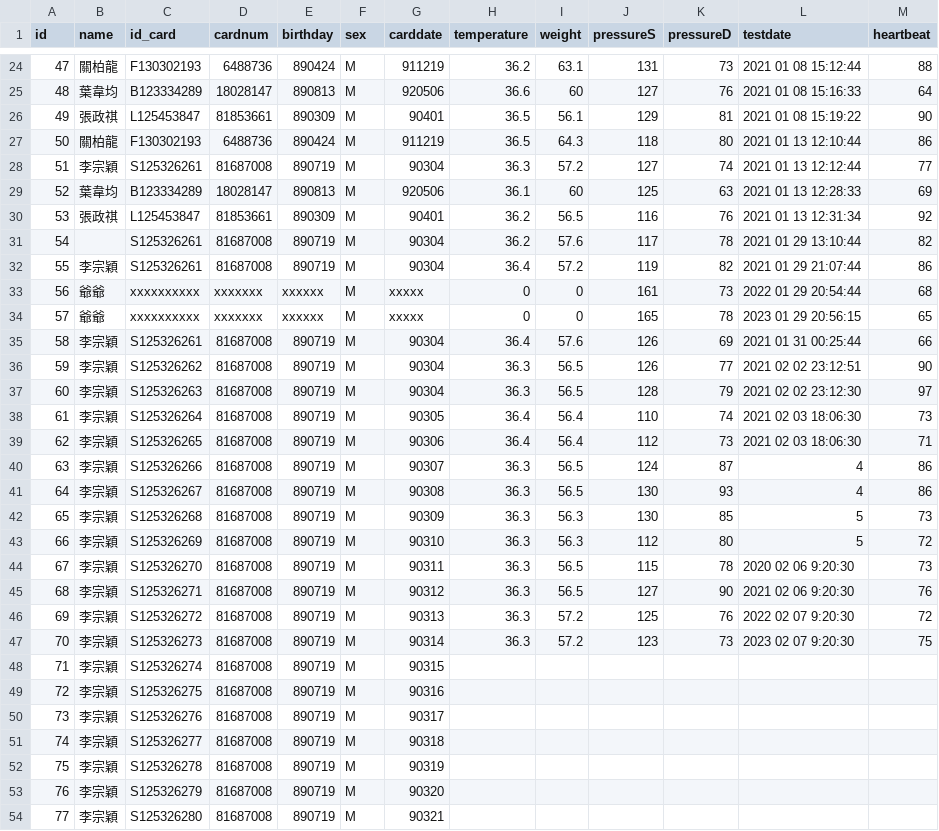
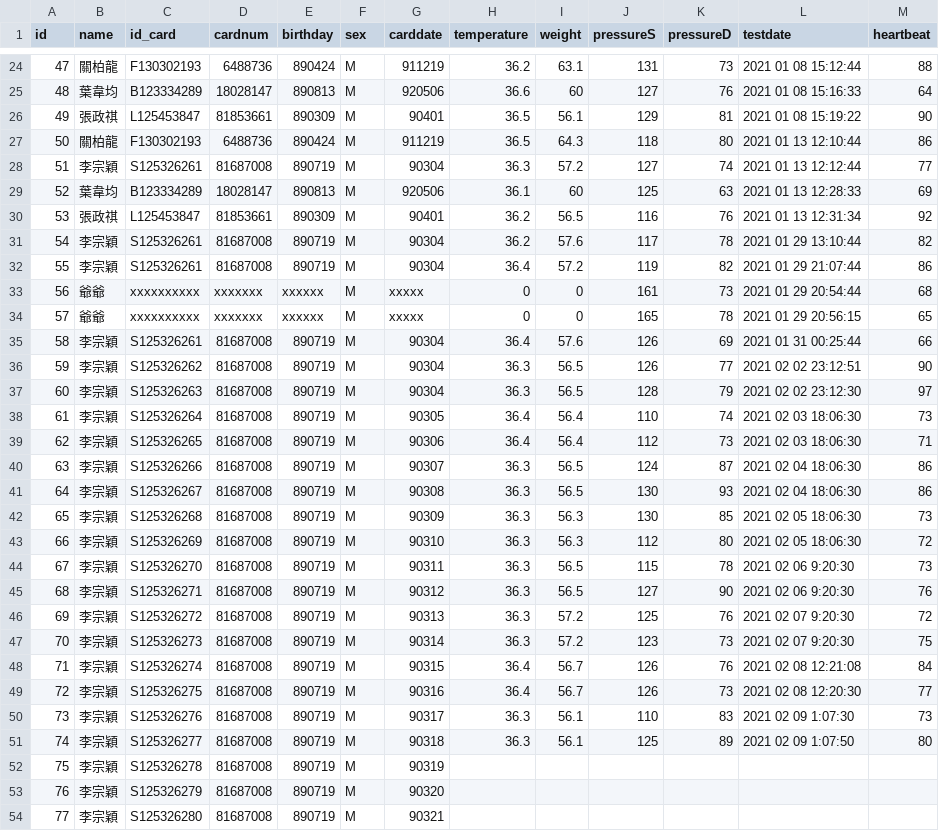
Before and after one commit to LEE-ZongYing/AIOT-vital-signs-measuring-and-analyzing-system, a CSV file: Dataset/vitalSign.csv, drawn as a sheet; only a part is shown, gaps mark what is left out.

Commit message:
DATA UPDATE
XXXX

```diff
--- a/Dataset/vitalSign.csv
+++ b/Dataset/vitalSign.csv
@@ -30,6 +30,6 @@
 53,張政祺,L125453847,81853661,890309,M,90401,36.2,56.5,116,76,2021 01 13 12:31:34,92
-54,  ,S125326261,81687008,890719,M,90304,36.2,57.6,117,78,2021 01 29 13:10:44,82
+54,李宗穎,S125326261,81687008,890719,M,90304,36.2,57.6,117,78,2021 01 29 13:10:44,82
 55,李宗穎,S125326261,81687008,890719,M,90304,36.4,57.2,119,82,2021 01 29 21:07:44,86
-56,爺爺,xxxxxxxxxx,xxxxxxx,xxxxxx,M,xxxxx,0,0,161,73,2022 01 29 20:54:44,68
-57,爺爺,xxxxxxxxxx,xxxxxxx,xxxxxx,M,xxxxx,0,0,165,78,2023 01 29 20:56:15,65
+56,爺爺,xxxxxxxxxx,xxxxxxx,xxxxxx,M,xxxxx,0,0,161,73,2021 01 29 20:54:44,68
+57,爺爺,xxxxxxxxxx,xxxxxxx,xxxxxx,M,xxxxx,0,0,165,78,2021 01 29 20:56:15,65
 58,李宗穎,S125326261,81687008,890719,M,90304,36.4,57.6,126,69,2021 01 31 00:25:44,66
@@ -39,14 +39,14 @@
 62,李宗穎,S125326265,81687008,890719,M,90306,36.4,56.4,112,73,2021 02 03 18:06:30,71
-63,李宗穎,S125326266,81687008,890719,M,90307,36.3,56.5,124,87,4,86
-64,李宗穎,S125326267,81687008,890719,M,90308,36.3,56.5,130,93,4,86
-65,李宗穎,S125326268,81687008,890719,M,90309,36.3,56.3,130,85,5,73
-66,李宗穎,S125326269,81687008,890719,M,90310,36.3,56.3,112,80,5,72
-67,李宗穎,S125326270,81687008,890719,M,90311,36.3,56.5,115,78,2020 02 06 9:20:30,73
+63,李宗穎,S125326266,81687008,890719,M,90307,36.3,56.5,124,87,2021 02 04 18:06:30,86
+64,李宗穎,S125326267,81687008,890719,M,90308,36.3,56.5,130,93,2021 02 04 18:06:30,86
+65,李宗穎,S125326268,81687008,890719,M,90309,36.3,56.3,130,85,2021 02 05 18:06:30,73
+66,李宗穎,S125326269,81687008,890719,M,90310,36.3,56.3,112,80,2021 02 05 18:06:30,72
+67,李宗穎,S125326270,81687008,890719,M,90311,36.3,56.5,115,78,2021 02 06 9:20:30,73
 68,李宗穎,S125326271,81687008,890719,M,90312,36.3,56.5,127,90,2021 02 06 9:20:30,76
-69,李宗穎,S125326272,81687008,890719,M,90313,36.3,57.2,125,76,2022 02 07 9:20:30,72
-70,李宗穎,S125326273,81687008,890719,M,90314,36.3,57.2,123,73,2023 02 07 9:20:30,75
-71,李宗穎,S125326274,81687008,890719,M,90315,,,,,,
-72,李宗穎,S125326275,81687008,890719,M,90316,,,,,,
-73,李宗穎,S125326276,81687008,890719,M,90317,,,,,,
-74,李宗穎,S125326277,81687008,890719,M,90318,,,,,,
+69,李宗穎,S125326272,81687008,890719,M,90313,36.3,57.2,125,76,2021 02 07 9:20:30,72
+70,李宗穎,S125326273,81687008,890719,M,90314,36.3,57.2,123,73,2021 02 07 9:20:30,75
+71,李宗穎,S125326274,81687008,890719,M,90315,36.4,56.7,126,76,2021 02 08 12:21:08,84
+72,李宗穎,S125326275,81687008,890719,M,90316,36.4,56.7,126,73,2021 02 08 12:20:30,77
+73,李宗穎,S125326276,81687008,890719,M,90317,36.3,56.1,110,83,2021 02 09 1:07:30,73
+74,李宗穎,S125326277,81687008,890719,M,90318,36.3,56.1,125,89,2021 02 09 1:07:50,80
 75,李宗穎,S125326278,81687008,890719,M,90319,,,,,,
```
